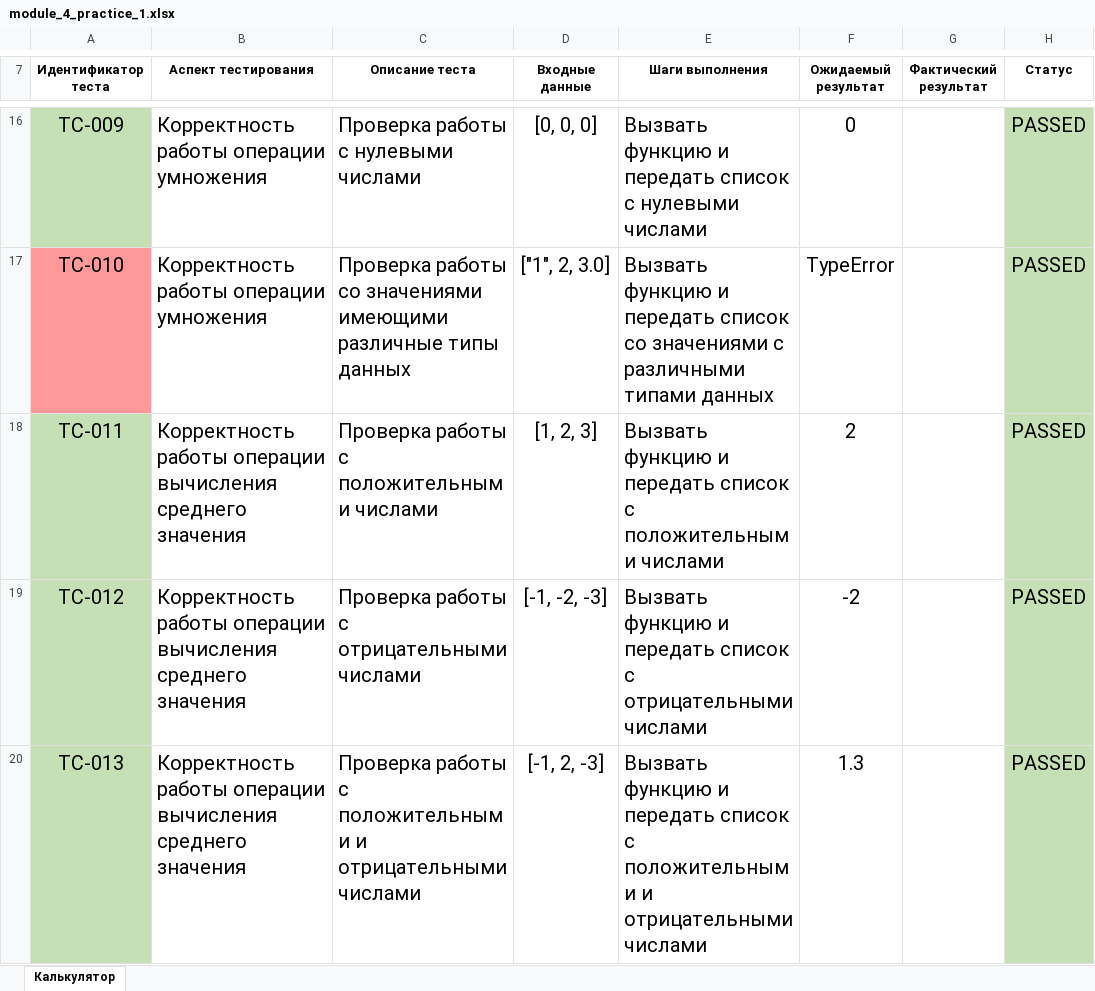
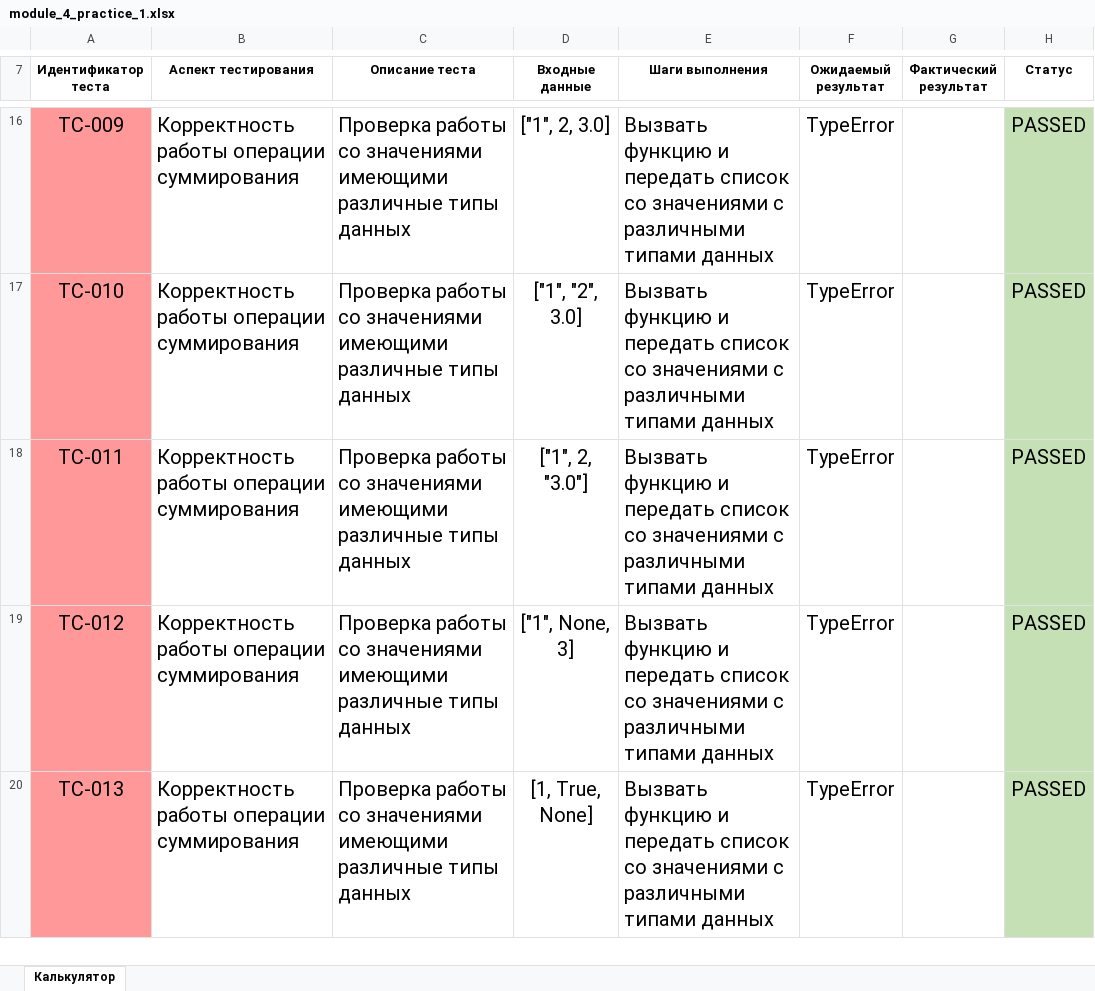
Before and after one commit to krishtalevia/algorithms_and_data_structures, an Excel workbook: classwork_1/module_4_practice_1.xlsx, sheet Калькулятор, drawn as a sheet; only a part is shown, gaps mark what is left out; values as stored, in another font and other column widths than the file's, no borders; the diff covers the shown part only; the diff names each change by its address in the sheet, - before the commit and + after, or states it on an @@ line.

```diff
--- a/classwork_1/module_4_practice_1.xlsx (sheet Калькулятор)
+++ b/classwork_1/module_4_practice_1.xlsx (sheet Калькулятор)
-A16 fill: #C5E0B4
+A16 fill: #FF9999
-B16:B17 (Аспект тестирования): Корректность работы операции умножения
+B16:B17 (Аспект тестирования): Корректность работы операции суммирования
-C16 (Описание теста): Проверка работы с нулевыми числами
+C16 (Описание теста): Проверка работы со значениями имеющими различные типы данных
-D16 (Входные данные): [0, 0, 0]
+D16 (Входные данные): ["1", 2, 3.0]
-E16 (Шаги выполнения): …передать список с нулевыми числами
+E16 (Шаги выполнения): …передать список со значениями с различными типами данных
-F16 (Ожидаемый результат): 0
+F16 (Ожидаемый результат): TypeError
-D17 (Входные данные): ["1", 2, 3.0]
+D17 (Входные данные): ["1", "2", 3.0]
-A18:A20 fill: #C5E0B4
+A18:A20 fill: #FF9999
-B18:B20 (Аспект тестирования): …работы операции вычисления среднего значения
+B18:B20 (Аспект тестирования): …работы операции суммирования
-C18 (Описание теста): Проверка работы с положительными числами
+C18 (Описание теста): Проверка работы со значениями имеющими различные типы данных
-D18 (Входные данные): [1, 2, 3]
+D18 (Входные данные): ["1", 2, "3.0"]
-E18 (Шаги выполнения): …передать список с положительными числами
+E18 (Шаги выполнения): …передать список со значениями с различными типами данных
-F18 (Ожидаемый результат): 2
+F18 (Ожидаемый результат): TypeError
-C19 (Описание теста): Проверка работы с отрицательными числами
+C19 (Описание теста): Проверка работы со значениями имеющими различные типы данных
-D19 (Входные данные): [-1, -2, -3]
+D19 (Входные данные): ["1", None, 3]
-E19 (Шаги выполнения): …передать список с отрицательными числами
+E19 (Шаги выполнения): …передать список со значениями с различными типами данных
-F19 (Ожидаемый результат): -2
+F19 (Ожидаемый результат): TypeError
-C20 (Описание теста): Проверка работы с положительными и отрицательными числами
+C20 (Описание теста): Проверка работы со значениями имеющими различные типы данных
-D20 (Входные данные): [-1, 2, -3]
+D20 (Входные данные): [1, True, None]
-E20 (Шаги выполнения): …передать список с положительными и отрицательными числами
+E20 (Шаги выполнения): …передать список со значениями с различными типами данных
-F20 (Ожидаемый результат): 1.3
+F20 (Ожидаемый результат): TypeError
```
Also changed, not shown: 15 added rows, 41 edited cells and cell formats elsewhere in this sheet, 1 other file.
